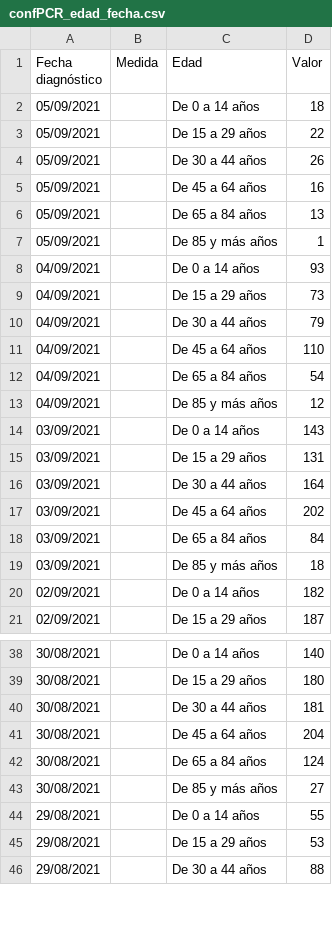
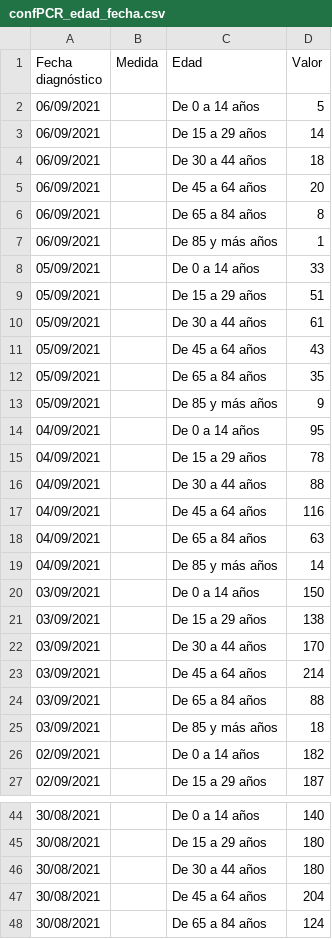
Before and after one commit to Pakillo/COVID19-Andalucia, a CSV file: datos/confPCR_edad_fecha.csv, drawn as a sheet; only a part is shown, gaps mark what is left out; the shorter side is filled out with more unchanged rows; the diff covers the shown part only.

```diff
--- a/datos/confPCR_edad_fecha.csv
+++ b/datos/confPCR_edad_fecha.csv
@@ -1,19 +1,25 @@
 Fecha diagnóstico;Medida;Edad;Valor;
-05/09/2021; ;De 0 a 14 años;18;
-05/09/2021; ;De 15 a 29 años;22;
-05/09/2021; ;De 30 a 44 años;26;
-05/09/2021; ;De 45 a 64 años;16;
-05/09/2021; ;De 65 a 84 años;13;
-05/09/2021; ;De 85 y más años;1;
-04/09/2021; ;De 0 a 14 años;93;
-04/09/2021; ;De 15 a 29 años;73;
-04/09/2021; ;De 30 a 44 años;79;
-04/09/2021; ;De 45 a 64 años;110;
-04/09/2021; ;De 65 a 84 años;54;
-04/09/2021; ;De 85 y más años;12;
-03/09/2021; ;De 0 a 14 años;143;
-03/09/2021; ;De 15 a 29 años;131;
-03/09/2021; ;De 30 a 44 años;164;
-03/09/2021; ;De 45 a 64 años;202;
-03/09/2021; ;De 65 a 84 años;84;
+06/09/2021; ;De 0 a 14 años;5;
+06/09/2021; ;De 15 a 29 años;14;
+06/09/2021; ;De 30 a 44 años;18;
+06/09/2021; ;De 45 a 64 años;20;
+06/09/2021; ;De 65 a 84 años;8;
+06/09/2021; ;De 85 y más años;1;
+05/09/2021; ;De 0 a 14 años;33;
+05/09/2021; ;De 15 a 29 años;51;
+05/09/2021; ;De 30 a 44 años;61;
+05/09/2021; ;De 45 a 64 años;43;
+05/09/2021; ;De 65 a 84 años;35;
+05/09/2021; ;De 85 y más años;9;
+04/09/2021; ;De 0 a 14 años;95;
+04/09/2021; ;De 15 a 29 años;78;
+04/09/2021; ;De 30 a 44 años;88;
+04/09/2021; ;De 45 a 64 años;116;
+04/09/2021; ;De 65 a 84 años;63;
+04/09/2021; ;De 85 y más años;14;
+03/09/2021; ;De 0 a 14 años;150;
+03/09/2021; ;De 15 a 29 años;138;
+03/09/2021; ;De 30 a 44 años;170;
+03/09/2021; ;De 45 a 64 años;214;
+03/09/2021; ;De 65 a 84 años;88;
 03/09/2021; ;De 85 y más años;18;
@@ -39,3 +45,3 @@ Fecha diagnóstico;Medida;Edad;Valor;
 30/08/2021; ;De 15 a 29 años;180;
-30/08/2021; ;De 30 a 44 años;181;
+30/08/2021; ;De 30 a 44 años;180;
 30/08/2021; ;De 45 a 64 años;204;
```
Also changed, not shown: 38 edited cells elsewhere in this file, datos/casos_edad_provs.csv, datos/datos_provincias_clean.csv, 57 other files.
